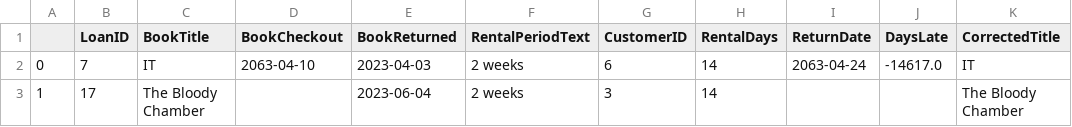
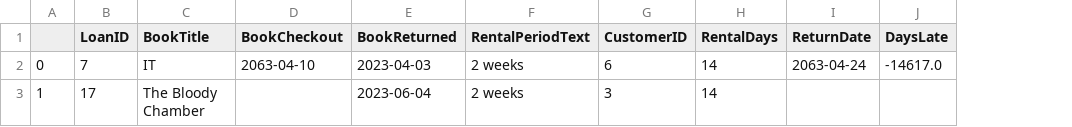
Before and after one commit to phildevy23/M5_20250728, a CSV file: data/invalid_books.csv, drawn as a sheet; the diff names each change by its address in the sheet, - before the commit and + after, or states it on an @@ line.

```diff
--- a/data/invalid_books.csv
+++ b/data/invalid_books.csv
-column K (CorrectedTitle), rows 2-3: IT | The Bloody Chamber
```
Also changed, not shown: data/book.csv, 1 other file.
